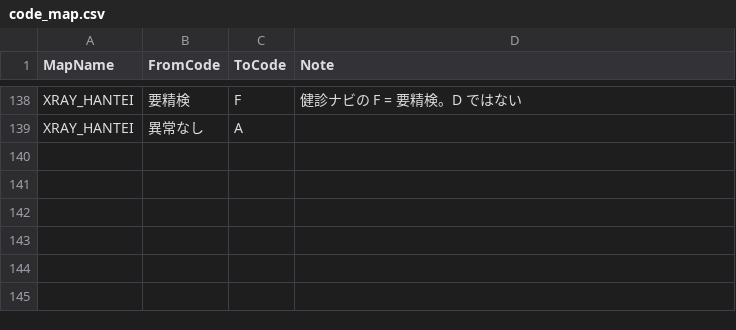
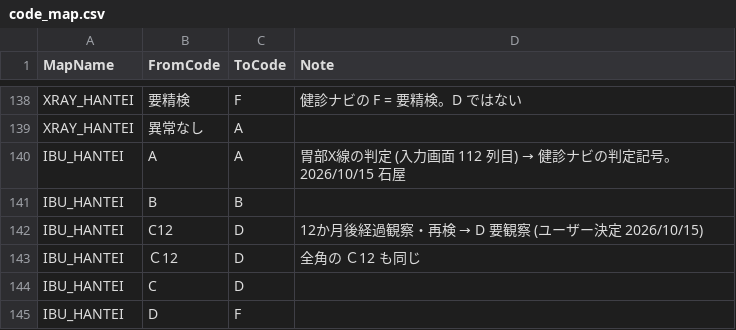
Before and after one commit to k09031473370/medcheck, a CSV file: kenshin-navi-tool/form/code_map.csv, drawn as a sheet; only a part is shown, gaps mark what is left out; the diff names each change by its address in the sheet, - before the commit and + after, or states it on an @@ line.

```diff
--- a/kenshin-navi-tool/form/code_map.csv
+++ b/kenshin-navi-tool/form/code_map.csv
+row 140: IBU_HANTEI | A | A | 胃部X線の判定 (入力画面 112 列目) → 健診ナビの判定記号。2026/10/15 石屋
+row 141: IBU_HANTEI | B | B
+row 142: IBU_HANTEI | C12 | D | 12か月後経過観察・再検 → D 要観察 (ユーザー決定 2026/10/15)
+row 143: IBU_HANTEI | Ｃ12 | D | 全角の Ｃ12 も同じ
+row 144: IBU_HANTEI | C | D
+row 145: IBU_HANTEI | D | F
```
Also changed, not shown: 2 other files.
